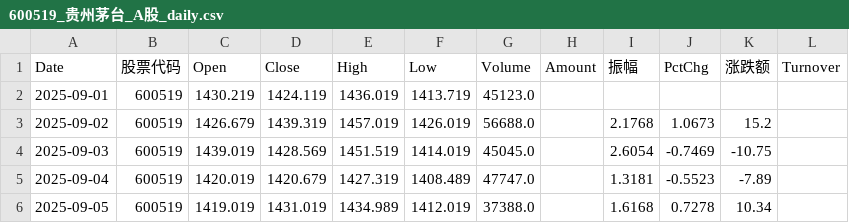
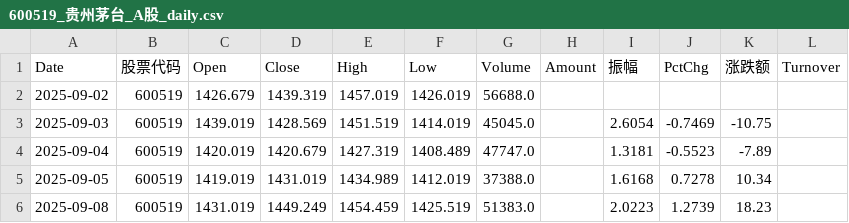
Before and after one commit to RebekahLllimx/quant-trading-ai, a CSV file: data/csv/600519_贵州茅台_A股_daily.csv, drawn as a sheet; only a part is shown; the shorter side is filled out with more unchanged rows.

```diff
--- a/data/csv/600519_贵州茅台_A股_daily.csv
+++ b/data/csv/600519_贵州茅台_A股_daily.csv
@@ -1,4 +1,3 @@
 Date,股票代码,Open,Close,High,Low,Volume,Amount,振幅,PctChg,涨跌额,Turnover
-2025-09-01,600519,1430.219,1424.119,1436.019,1413.719,45123.0,,,,,
-2025-09-02,600519,1426.679,1439.319,1457.019,1426.019,56688.0,,2.1768,1.0673,15.2,
+2025-09-02,600519,1426.679,1439.319,1457.019,1426.019,56688.0,,,,,
 2025-09-03,600519,1439.019,1428.569,1451.519,1414.019,45045.0,,2.6054,-0.7469,-10.75,
```
Also changed, not shown: data/csv/000001_平安银行_A股_daily.csv, data/csv/002594_比亚迪_A股_daily.csv, 12 other files.
